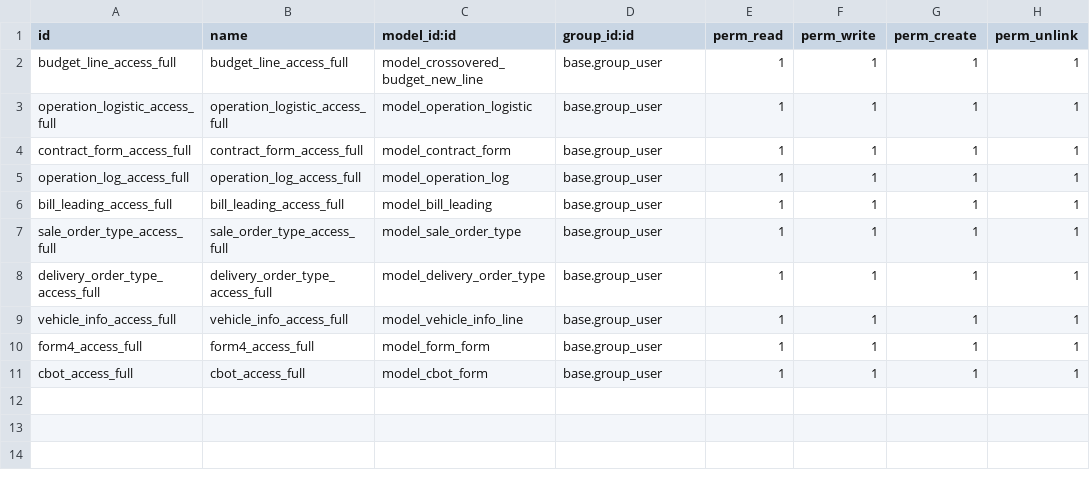
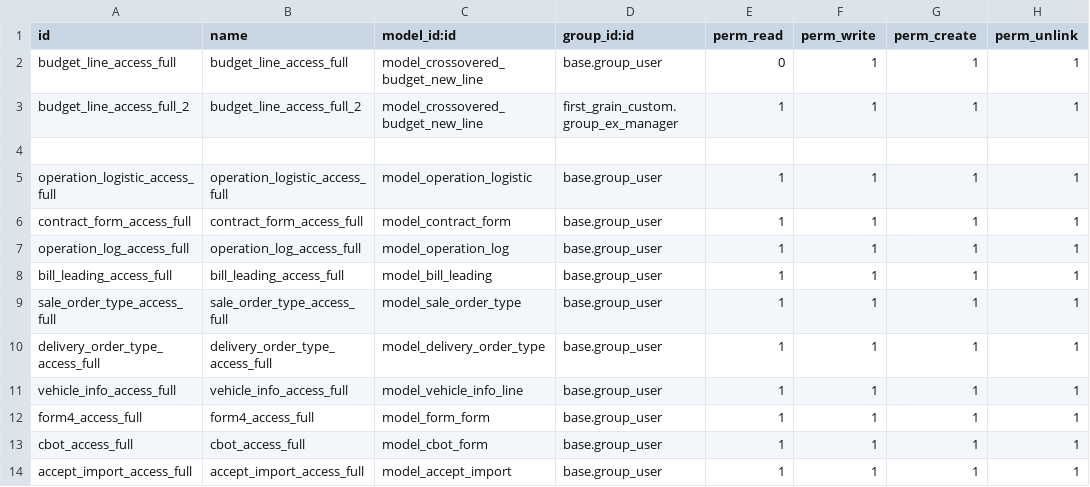
Before and after one commit to RLJO/firstgrain, a CSV file: first_grain_custom/security/ir.model.access.csv, drawn as a sheet.

Commit message:
accept import

```diff
--- a/first_grain_custom/security/ir.model.access.csv
+++ b/first_grain_custom/security/ir.model.access.csv
@@ -1,3 +1,5 @@
 id,name,model_id:id,group_id:id,perm_read,perm_write,perm_create,perm_unlink
-budget_line_access_full,budget_line_access_full,model_crossovered_budget_new_line,base.group_user,1,1,1,1
+budget_line_access_full,budget_line_access_full,model_crossovered_budget_new_line,base.group_user,0,1,1,1
+budget_line_access_full_2,budget_line_access_full_2,model_crossovered_budget_new_line,first_grain_custom.group_ex_manager,1,1,1,1
+
 operation_logistic_access_full,operation_logistic_access_full,model_operation_logistic,base.group_user,1,1,1,1
@@ -11 +13,2 @@ form4_access_full,form4_access_full,model_form_form,base.group_user,1,1,1,1
 cbot_access_full,cbot_access_full,model_cbot_form,base.group_user,1,1,1,1
+accept_import_access_full,accept_import_access_full,model_accept_import,base.group_user,1,1,1,1
```
Also changed, not shown: 11 other files.
